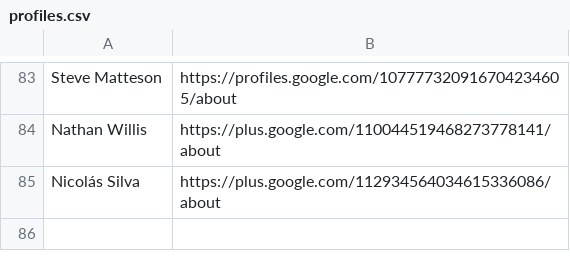
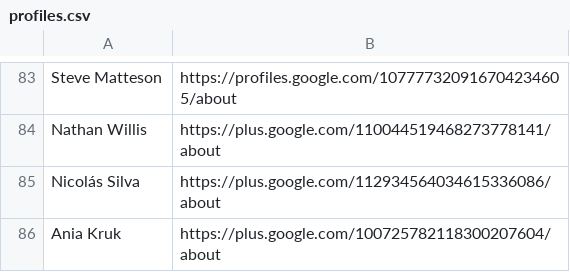
Before and after one commit to StudioCreate/googlefontdirectory-hg, a CSV file: designers/profiles.csv, drawn as a sheet; only a part is shown, gaps mark what is left out.

Commit message:
Adding Ania Kruk profile

```diff
--- a/designers/profiles.csv
+++ b/designers/profiles.csv
@@ -85 +85,2 @@ Nathan Willis,https://plus.google.com/110044519468273778141/about
 Nicolás Silva,https://plus.google.com/112934564034615336086/about
+Ania Kruk,https://plus.google.com/100725782118300207604/about
```
